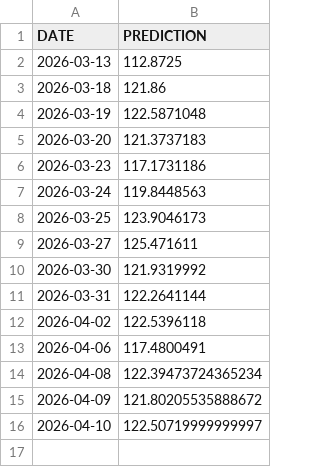
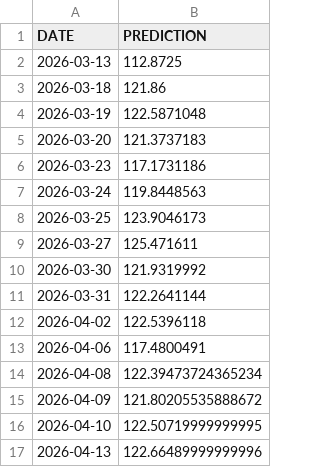
Before and after one commit to mohammedfarhannp/Stock_Price_Predictor, a CSV file: data/prediction/predictions.csv, drawn as a sheet.

Commit message:
New Prediction Added!
Automated Commit!

```diff
--- a/data/prediction/predictions.csv
+++ b/data/prediction/predictions.csv
@@ -15,2 +15,3 @@ DATE,PREDICTION
 2026-04-09,121.80205535888672
-2026-04-10,122.50719999999997
+2026-04-10,122.50719999999995
+2026-04-13,122.66489999999996
```
